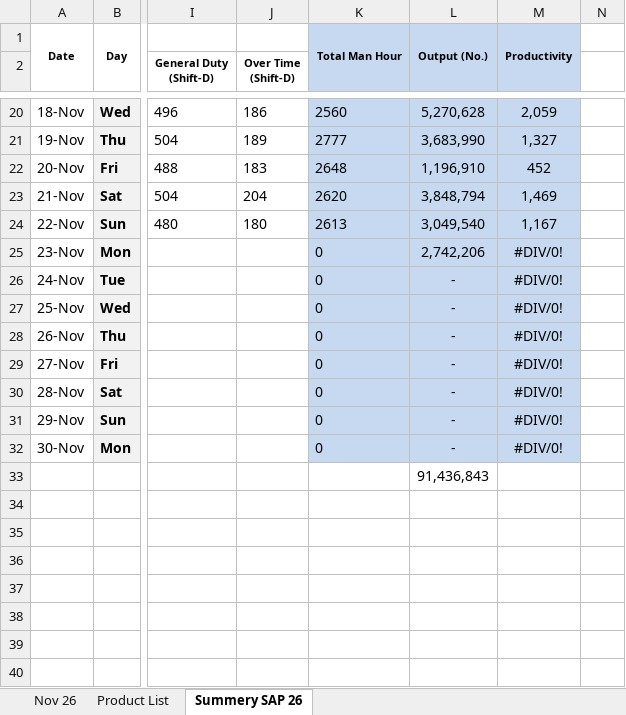
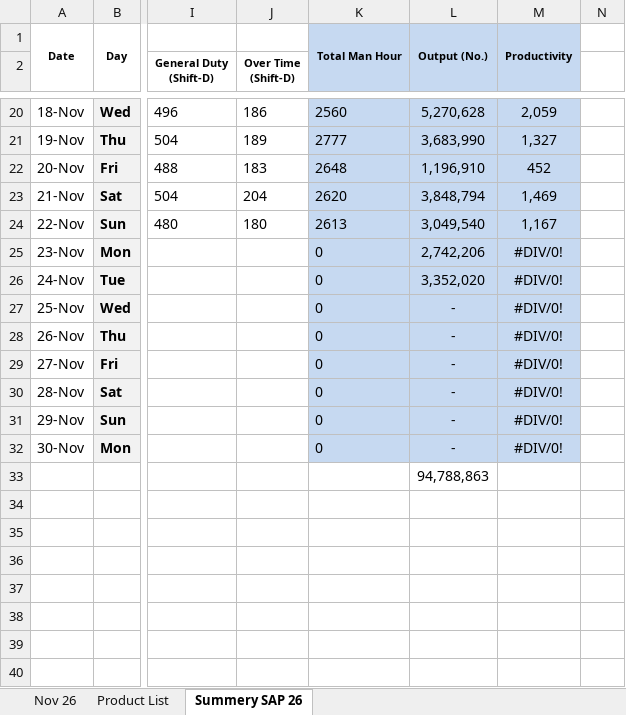
Before and after one commit to Shemul220/production-tracker, an Excel workbook: data/Secondary Packaging BSU Nov'26.xlsx, sheet Summery SAP 26, drawn as a sheet; only a part is shown, gaps mark what is left out; values as stored, in another font and other column widths than the file's, no borders; charts and pictures not drawn; 1 other sheet too large or unreadable and not compared; the diff names each change by its address in the sheet, - before the commit and + after, or states it on an @@ line.

Commit message:
Add Secondary Packaging BSU Nov'26.xlsx

```diff
--- a/data/Secondary Packaging BSU Nov'26.xlsx (sheet Summery SAP 26)
+++ b/data/Secondary Packaging BSU Nov'26.xlsx (sheet Summery SAP 26)
-L26: -
+L26: 3,352,020
-L33: 91,436,843
+L33: 94,788,863
```
